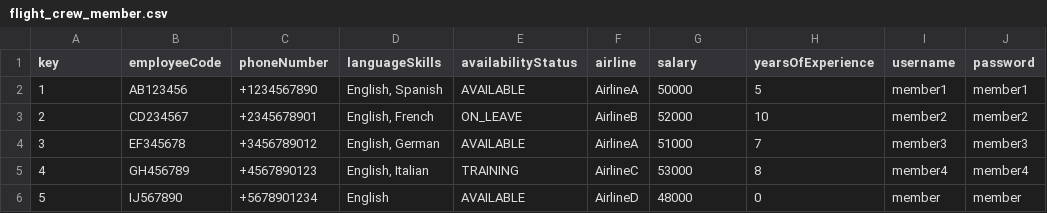
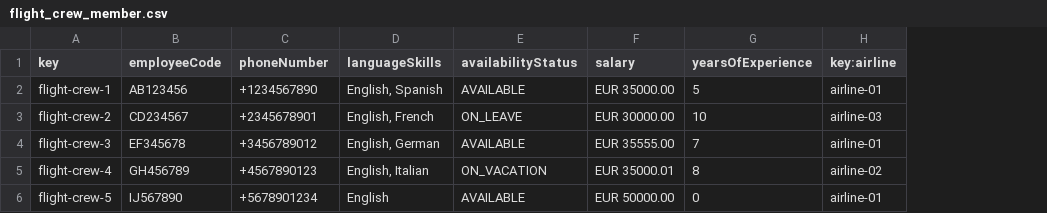
Before and after one commit to virmesper/Acme-ANS-C3, a CSV file: src/main/resources/WEB-INF/data/sample/flight_crew_member.csv, drawn as a sheet; removed rows and columns are numbered as before the commit, all else as after; the diff names each change by its address in the sheet, - before the commit and + after, or states it on an @@ line.

Commit message:
fix: sample data

```diff
--- a/src/main/resources/WEB-INF/data/sample/flight_crew_member.csv
+++ b/src/main/resources/WEB-INF/data/sample/flight_crew_member.csv
-column F (airline), rows 2-6: AirlineA | AirlineB | AirlineA | AirlineC | AirlineD
-column I (username), rows 2-6: member1 | member2 | member3 | member4 | member
-column J (password), rows 2-6: member1 | member2 | member3 | member4 | member
+column H (key:airline), rows 2-6: airline-01 | airline-03 | airline-01 | airline-02 | airline-01
-A2 (key): 1
+A2 (key): flight-crew-1
-F2 (salary): 50000
+F2 (salary): EUR 35000.00
-A3 (key): 2
+A3 (key): flight-crew-2
-F3 (salary): 52000
+F3 (salary): EUR 30000.00
-A4 (key): 3
+A4 (key): flight-crew-3
-F4 (salary): 51000
+F4 (salary): EUR 35555.00
-A5 (key): 4
+A5 (key): flight-crew-4
-E5 (availabilityStatus): TRAINING
+E5 (availabilityStatus): ON_VACATION
-F5 (salary): 53000
+F5 (salary): EUR 35000.01
-A6 (key): 5
+A6 (key): flight-crew-5
-F6 (salary): 48000
+F6 (salary): EUR 50000.00
```
